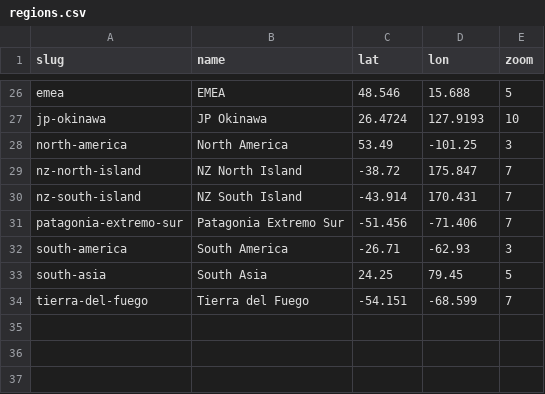
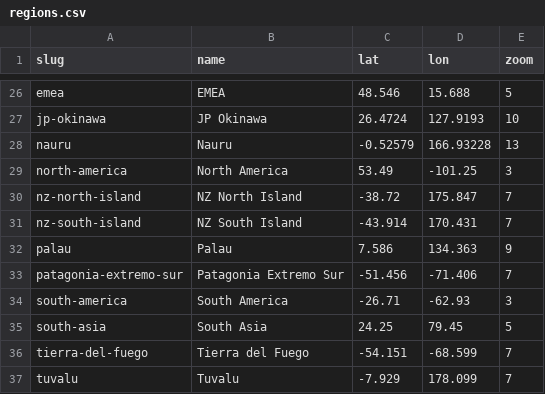
Before and after one commit to Jaza/world-locality-transit-graph, a CSV file: csv/regions.csv, drawn as a sheet; only a part is shown, gaps mark what is left out; the diff names each change by its address in the sheet, - before the commit and + after, or states it on an @@ line.

```diff
--- a/csv/regions.csv
+++ b/csv/regions.csv
+row 28: nauru | Nauru | -0.52579 | 166.93228 | 13
+row 32: palau | Palau | 7.586 | 134.363 | 9
+row 37: tuvalu | Tuvalu | -7.929 | 178.099 | 7
```
Also changed, not shown: 12 other files.
